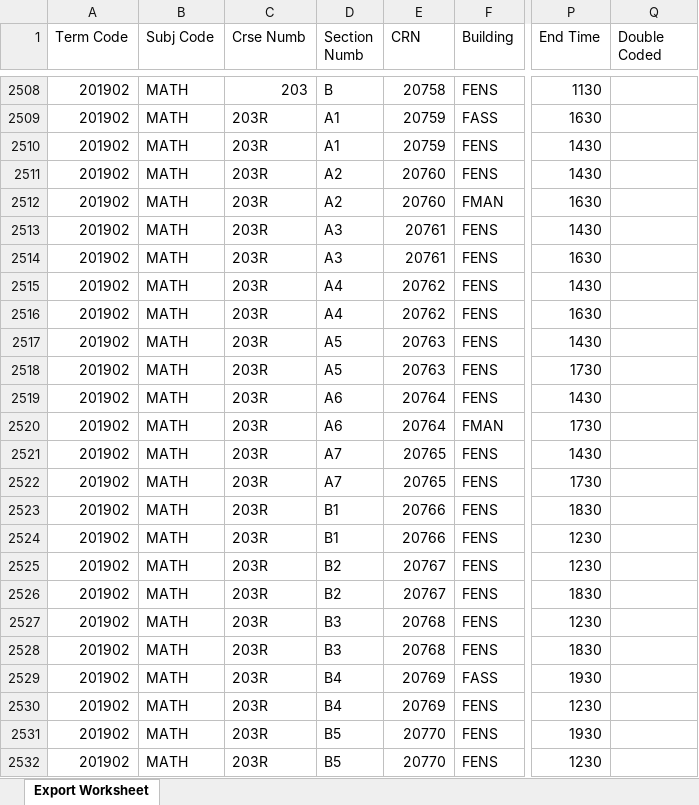
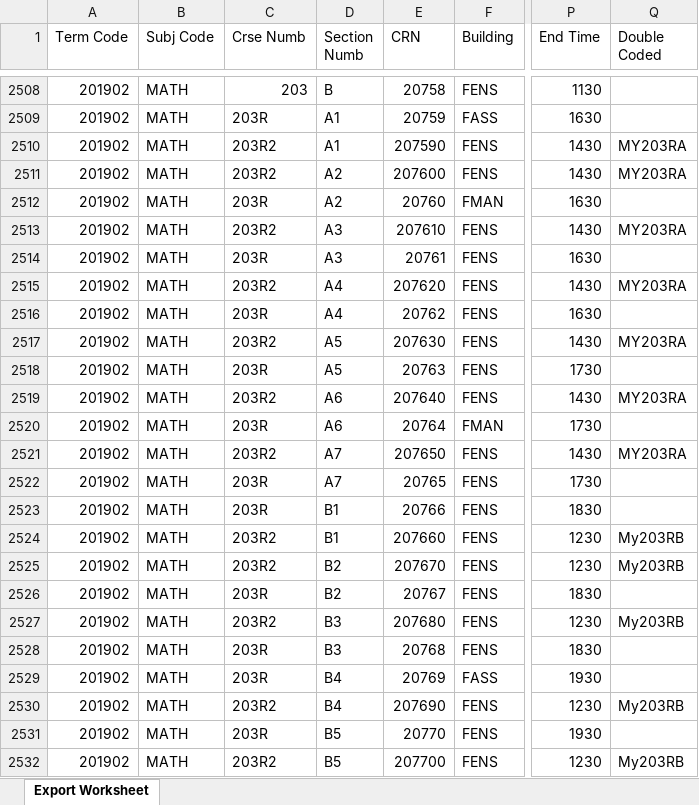
Before and after one commit to meldaaktepe/inputBot, an Excel workbook: Data/dersler_20191108_v2.xlsx, sheet Export Worksheet, drawn as a sheet; only a part is shown, gaps mark what is left out; values as stored, in another font and other column widths than the file's, no cell formats; the diff covers the shown part only; the diff names each change by its address in the sheet, - before the commit and + after, or states it on an @@ line.

```diff
--- a/Data/dersler_20191108_v2.xlsx (sheet Export Worksheet)
+++ b/Data/dersler_20191108_v2.xlsx (sheet Export Worksheet)
-C2510:C2511 (Crse Numb): 203R
+C2510:C2511 (Crse Numb): 203R2
-E2510 (CRN): 20759
+E2510 (CRN): 207590
-Q2510:Q2511 (Double Coded): (empty)
+Q2510:Q2511 (Double Coded): MY203RA
-E2511 (CRN): 20760
+E2511 (CRN): 207600
-C2513 (Crse Numb): 203R
+C2513 (Crse Numb): 203R2
-E2513 (CRN): 20761
+E2513 (CRN): 207610
-Q2513 (Double Coded): (empty)
+Q2513 (Double Coded): MY203RA
-C2515 (Crse Numb): 203R
+C2515 (Crse Numb): 203R2
-E2515 (CRN): 20762
+E2515 (CRN): 207620
-Q2515 (Double Coded): (empty)
+Q2515 (Double Coded): MY203RA
-C2517 (Crse Numb): 203R
+C2517 (Crse Numb): 203R2
-E2517 (CRN): 20763
+E2517 (CRN): 207630
-Q2517 (Double Coded): (empty)
+Q2517 (Double Coded): MY203RA
-C2519 (Crse Numb): 203R
+C2519 (Crse Numb): 203R2
-E2519 (CRN): 20764
+E2519 (CRN): 207640
-Q2519 (Double Coded): (empty)
+Q2519 (Double Coded): MY203RA
-C2521 (Crse Numb): 203R
+C2521 (Crse Numb): 203R2
-E2521 (CRN): 20765
+E2521 (CRN): 207650
-Q2521 (Double Coded): (empty)
+Q2521 (Double Coded): MY203RA
-C2524:C2525 (Crse Numb): 203R
+C2524:C2525 (Crse Numb): 203R2
-E2524 (CRN): 20766
+E2524 (CRN): 207660
-Q2524:Q2525 (Double Coded): (empty)
+Q2524:Q2525 (Double Coded): My203RB
-E2525 (CRN): 20767
+E2525 (CRN): 207670
-C2527 (Crse Numb): 203R
+C2527 (Crse Numb): 203R2
-E2527 (CRN): 20768
+E2527 (CRN): 207680
-Q2527 (Double Coded): (empty)
+Q2527 (Double Coded): My203RB
-C2530 (Crse Numb): 203R
+C2530 (Crse Numb): 203R2
-E2530 (CRN): 20769
+E2530 (CRN): 207690
-Q2530 (Double Coded): (empty)
+Q2530 (Double Coded): My203RB
-C2532 (Crse Numb): 203R
+C2532 (Crse Numb): 203R2
-E2532 (CRN): 20770
+E2532 (CRN): 207700
-Q2532 (Double Coded): (empty)
+Q2532 (Double Coded): My203RB
```
Also changed, not shown: 6 edited cells elsewhere in this sheet, cell formats, Output/outputdaily201901.xlsx, 5 other files.
